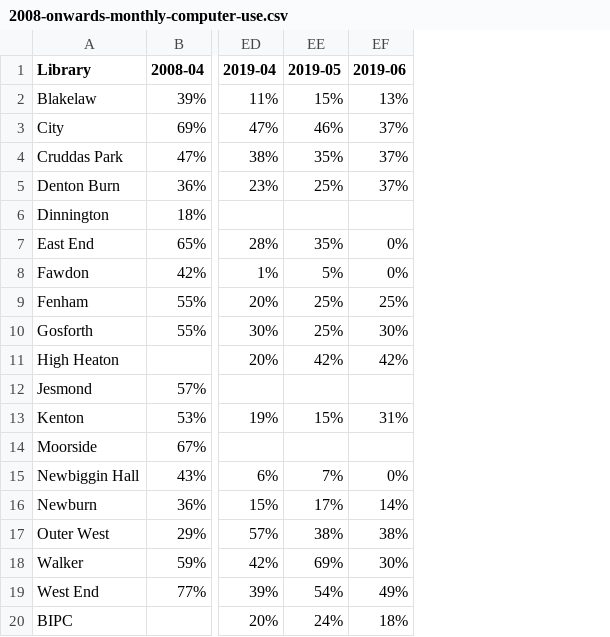
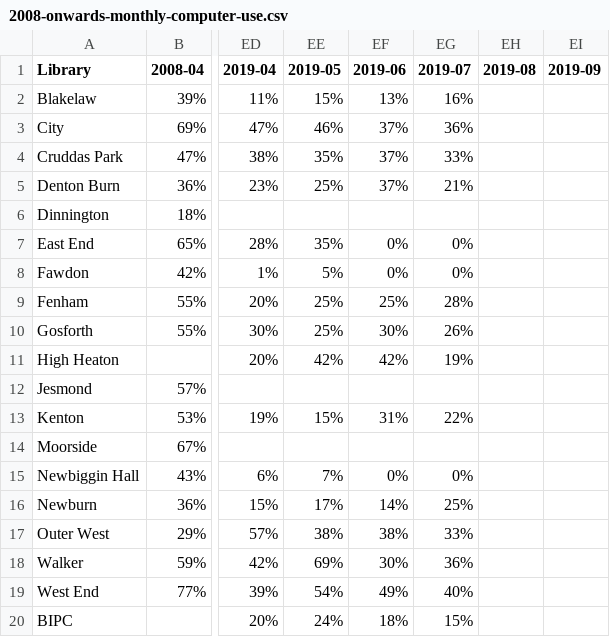
Before and after one commit to LibrariesHacked/wuthering-hacks, a CSV file: data/2008-onwards-monthly-computer-use.csv, drawn as a sheet; only a part is shown, gaps mark what is left out; the diff names each change by its address in the sheet, - before the commit and + after, or states it on an @@ line.

```diff
--- a/data/2008-onwards-monthly-computer-use.csv
+++ b/data/2008-onwards-monthly-computer-use.csv
+column EG (2019-07), rows 2-20: 16% | 36% | 33% | 21% |  | 0% | 0% | 28% | 26% | 19% |  | 22% |  | 0% | 25% | 33% | 36% | 40% | 15%
+column EH (2019-08), empty
+column EI (2019-09), empty
```
Also changed, not shown: data/2008-onwards-monthly-enquiries.csv, data/2008-onwards-monthly-issues-by-branch.csv, 8 other files.
